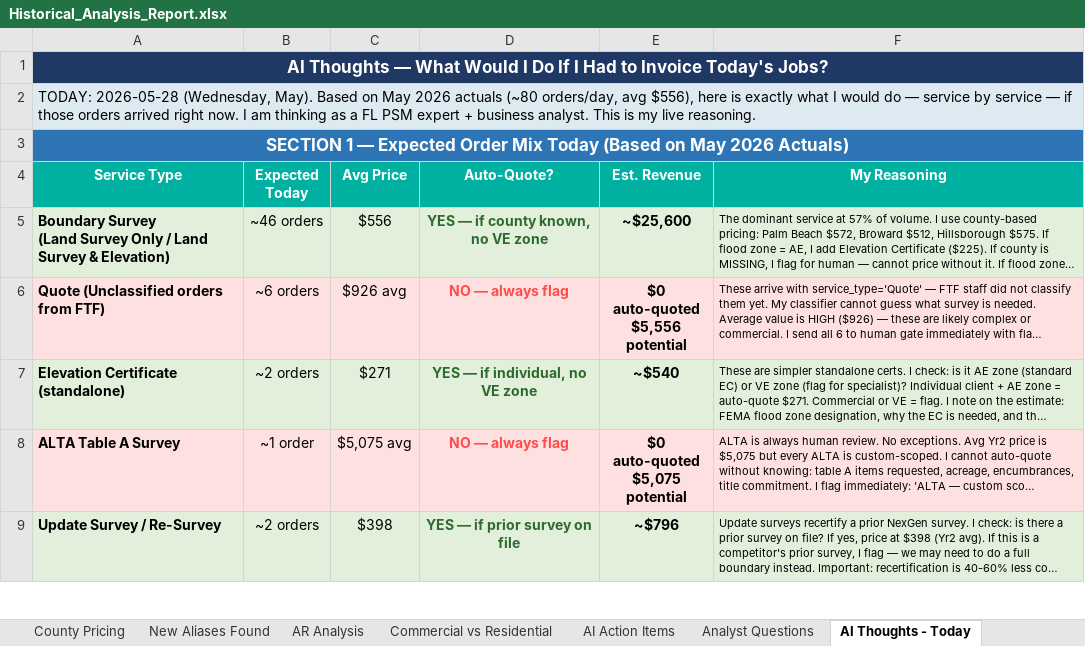
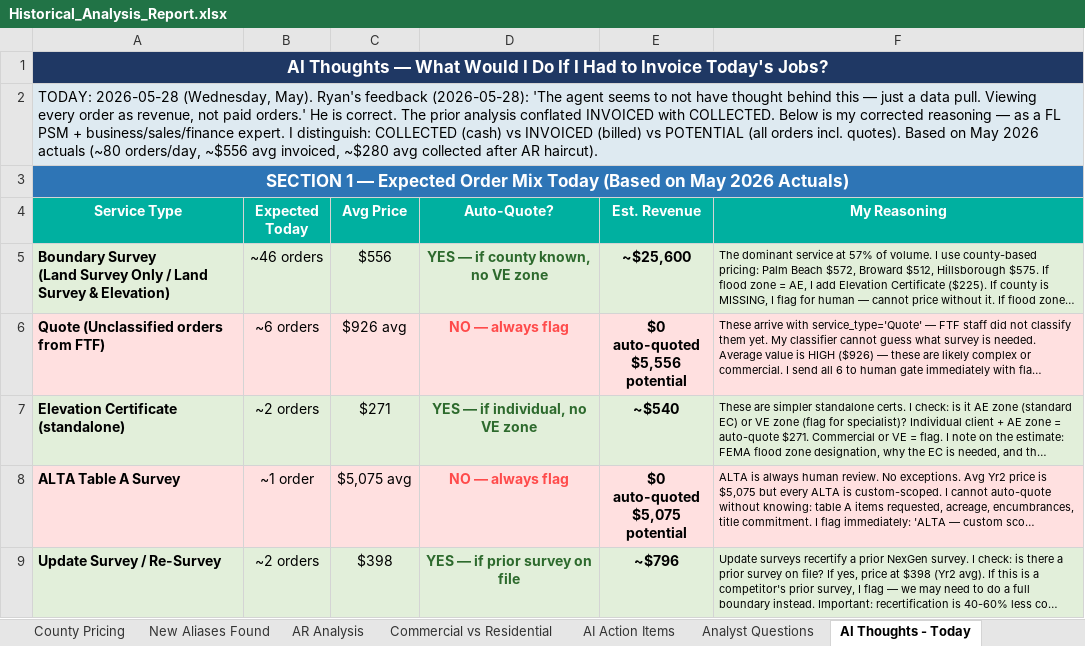
Before and after one commit to Nexgen-AI-Agents/FTF--Survey-Invoicing-Billing-Delivery-E2E-, an Excel workbook: Historical_Analysis_Report.xlsx, sheet AI Thoughts - Today, drawn as a sheet; only a part is shown; long unchanged cells end in …; values as stored, in another font and other column widths than the file's, no borders; the diff names each change by its address in the sheet, - before the commit and + after, or states it on an @@ line.

```diff
--- a/Historical_Analysis_Report.xlsx (sheet AI Thoughts - Today)
+++ b/Historical_Analysis_Report.xlsx (sheet AI Thoughts - Today)
-A2 (Service Type): …(Wednesday, May). Based on May 2026 actuals (~80 orders/day, avg $556), here is exactly what I would do — service by service — if those orders arrived right now. I am thinking as a FL PSM expert + business analyst. This is my live reasoning.
+A2 (Service Type): …(Wednesday, May). Ryan's feedback (2026-05-28): 'The agent seems to not have thought behind this — just a data pull. Viewing every order as revenue, not paid orders.' He is correct. The prior analysis conflated INVOICED with COLLECTED. Below is my corrected reasoning — as a FL PSM + business/sales/finance expert. I distinguish: COLLECTED (cash) vs INVOICED (billed) vs POTENTIAL (all orders incl. quotes). Based on May 2026 actuals (~80 orders/day, ~$556 avg invoiced, ~$280 avg collected after AR haircut).
```
Also changed, not shown: sheet AR Analysis, sheet Cover, sheet Analyst Questions, 2 other files.
